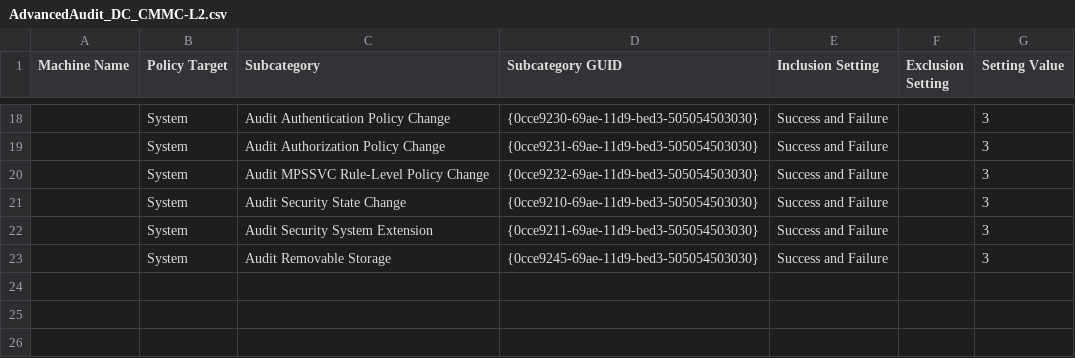
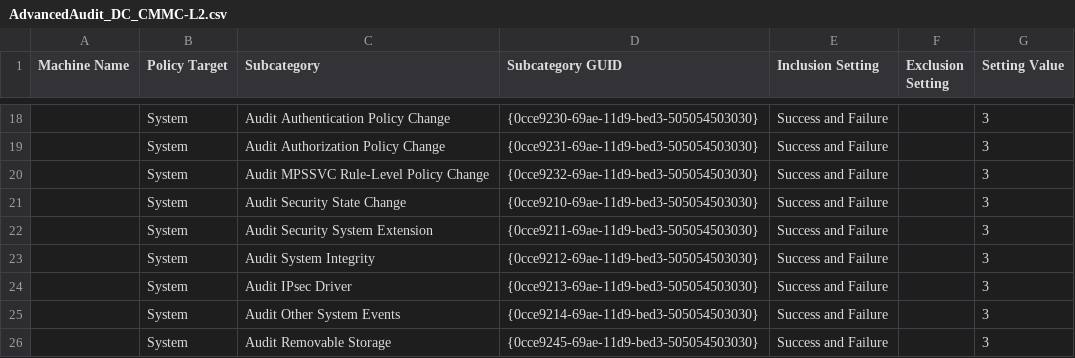
Before and after one commit to Cyberlorians/CMMC, a CSV file: AdvancedAudit_DC_CMMC-L2.csv, drawn as a sheet; only a part is shown, gaps mark what is left out.

Commit message:
Codify full System category (System Integrity, IPsec Driver, Other System Events) + SI/SC legend, DCR, CSV

```diff
--- a/AdvancedAudit_DC_CMMC-L2.csv
+++ b/AdvancedAudit_DC_CMMC-L2.csv
@@ -22,2 +22,5 @@ Machine Name,Policy Target,Subcategory,Subcategory GUID,Inclusion Setting,Exclus
 ,System,Audit Security System Extension,{0cce9211-69ae-11d9-bed3-505054503030},Success and Failure,,3
+,System,Audit System Integrity,{0cce9212-69ae-11d9-bed3-505054503030},Success and Failure,,3
+,System,Audit IPsec Driver,{0cce9213-69ae-11d9-bed3-505054503030},Success and Failure,,3
+,System,Audit Other System Events,{0cce9214-69ae-11d9-bed3-505054503030},Success and Failure,,3
 ,System,Audit Removable Storage,{0cce9245-69ae-11d9-bed3-505054503030},Success and Failure,,3
```
Also changed, not shown: 1 other file.
